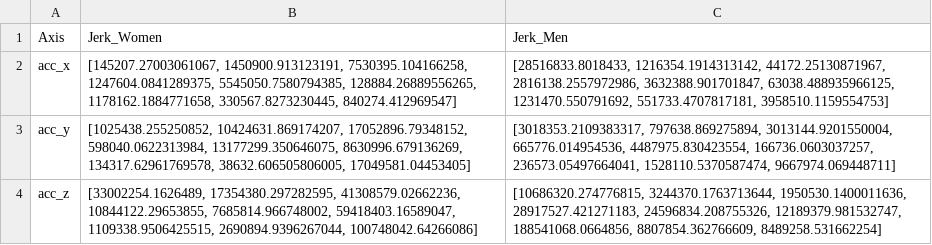
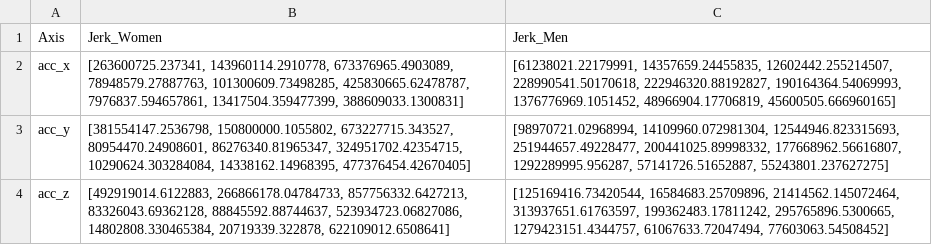
Before and after one commit to doertiboy/MasterStudy, a CSV file: jerk_values.csv, drawn as a sheet.

Commit message:
add to jerk computation

```diff
--- a/jerk_values.csv
+++ b/jerk_values.csv
@@ -1,4 +1,4 @@
 Axis,Jerk_Women,Jerk_Men
-acc_x,"[145207.27003061067, 1450900.913123191, 7530395.104166258, 1247604.0841289375, 5545050.7580794385, 128884.26889556265, 1178162.1884771658, 330567.8273230445, 840274.412969547]","[28516833.8018433, 1216354.1914313142, 44172.25130871967, 2816138.2557972986, 3632388.901701847, 63038.488935966125, 1231470.550791692, 551733.4707817181, 3958510.1159554753]"
-acc_y,"[1025438.255250852, 10424631.869174207, 17052896.79348152, 598040.0622313984, 13177299.350646075, 8630996.679136269, 134317.62961769578, 38632.606505806005, 17049581.04453405]","[3018353.2109383317, 797638.869275894, 3013144.9201550004, 665776.014954536, 4487975.830423554, 166736.0603037257, 236573.05497664041, 1528110.5370587474, 9667974.069448711]"
-acc_z,"[33002254.1626489, 17354380.297282595, 41308579.02662236, 10844122.29653855, 7685814.966748002, 59418403.16589047, 1109338.9506425515, 2690894.9396267044, 100748042.64266086]","[10686320.274776815, 3244370.1763713644, 1950530.1400011636, 28917527.421271183, 24596834.208755326, 12189379.981532747, 188541068.0664856, 8807854.362766609, 8489258.531662254]"
+acc_x,"[263600725.237341, 143960114.2910778, 673376965.4903089, 78948579.27887763, 101300609.73498285, 425830665.62478787, 7976837.594657861, 13417504.359477399, 388609033.1300831]","[61238021.22179991, 14357659.24455835, 12602442.255214507, 228990541.50170618, 222946320.88192827, 190164364.54069993, 1376776969.1051452, 48966904.17706819, 45600505.666960165]"
+acc_y,"[381554147.2536798, 150800000.1055802, 673227715.343527, 80954470.24908601, 86276340.81965347, 324951702.42354715, 10290624.303284084, 14338162.14968395, 477376454.42670405]","[98970721.02968994, 14109960.072981304, 12544946.823315693, 251944657.49228477, 200441025.89998332, 177668962.56616807, 1292289995.956287, 57141726.51652887, 55243801.237627275]"
+acc_z,"[492919014.6122883, 266866178.04784733, 857756332.6427213, 83326043.69362128, 88845592.88744637, 523934723.06827086, 14802808.330465384, 20719339.322878, 622109012.6508641]","[125169416.73420544, 16584683.25709896, 21414562.145072464, 313937651.61763597, 199362483.17811242, 295765896.5300665, 1279423151.4344757, 61067633.72047494, 77603063.54508452]"
```
Also changed, not shown: 5 other files.
